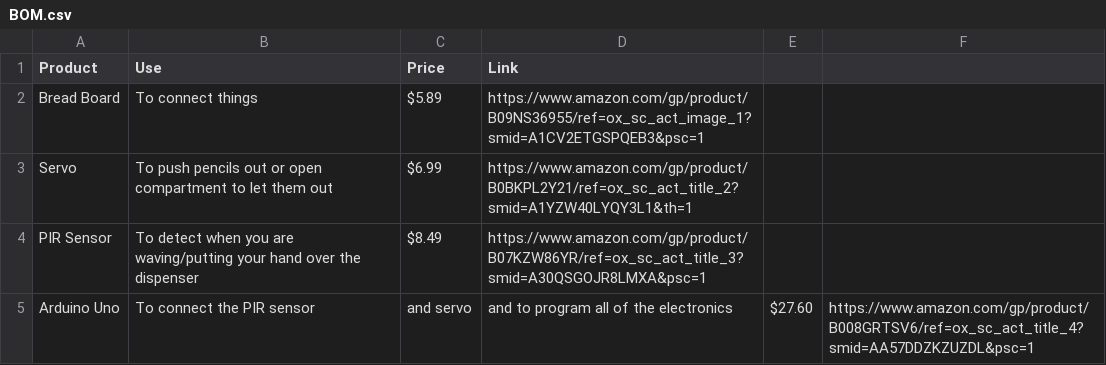
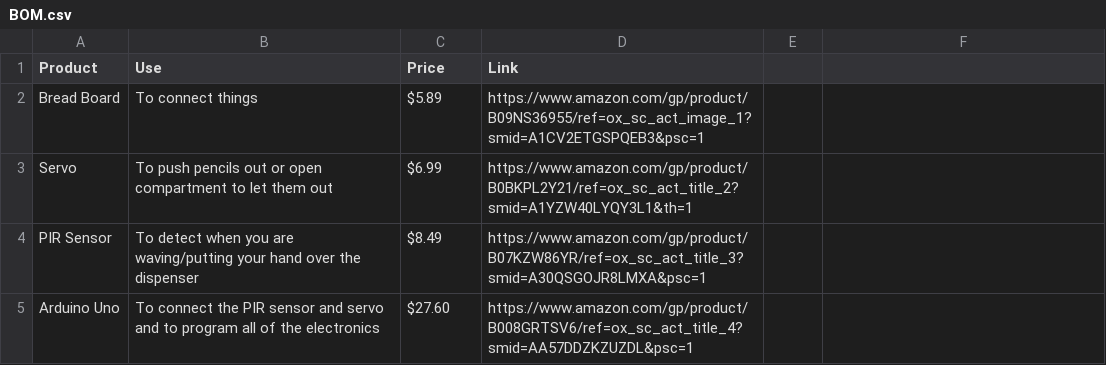
Before and after one commit to Eobam/Leg-arm-Pencil-Dispenser, a CSV file: BOM.csv, drawn as a sheet.

Commit message:
incorrected my grammar to make the CSV work

```diff
--- a/BOM.csv
+++ b/BOM.csv
@@ -4,2 +4,2 @@ Servo, To push pencils out or open compartment to let them out, $6.99, https://w
 PIR Sensor, To detect when you are waving/putting your hand over the dispenser, $8.49, https://www.amazon.com/gp/product/B07KZW86YR/ref=ox_sc_act_title_3?smid=A30QSGOJR8LMXA&psc=1
-Arduino Uno, To connect the PIR sensor, and servo, and to program all of the electronics, $27.60, https://www.amazon.com/gp/product/B008GRTSV6/ref=ox_sc_act_title_4?smid=AA57DDZKZUZDL&psc=1
+Arduino Uno, To connect the PIR sensor and servo and to program all of the electronics, $27.60, https://www.amazon.com/gp/product/B008GRTSV6/ref=ox_sc_act_title_4?smid=AA57DDZKZUZDL&psc=1
```
